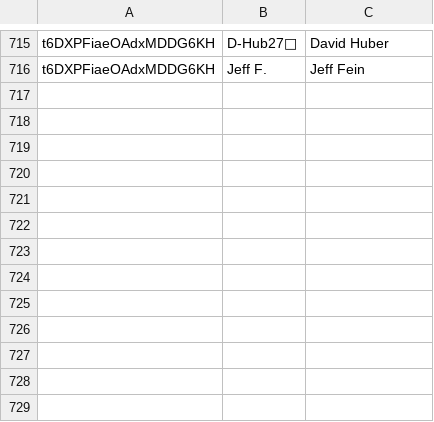
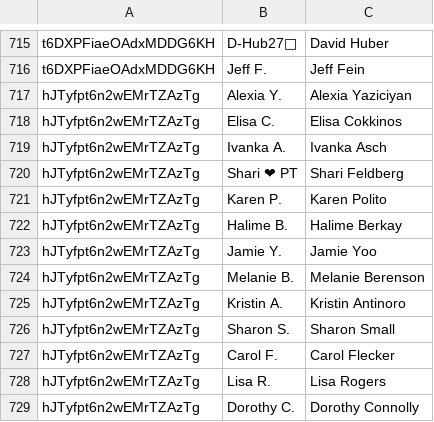
Before and after one commit to jaycolapinto-cyber/mip-stat-room, a TSV file: importer/live/scoreholio-roster/mip-vps-playersteams.tsv, drawn as a sheet; only a part is shown, gaps mark what is left out; the diff names each change by its address in the sheet, - before the commit and + after, or states it on an @@ line.

Commit message:
Add Nov 22 league night from Scoreholio (+32 games)
From the VPS updater (nightly run 20261123T041501Z).

```diff
--- a/importer/live/scoreholio-roster/mip-vps-playersteams.tsv
+++ b/importer/live/scoreholio-roster/mip-vps-playersteams.tsv
+row 717: hJTyfpt6n2wEMrTZAzTg | Alexia Y. | Alexia Yaziciyan
+row 718: hJTyfpt6n2wEMrTZAzTg | Elisa C. | Elisa Cokkinos
+row 719: hJTyfpt6n2wEMrTZAzTg | Ivanka A. | Ivanka Asch
+row 720: hJTyfpt6n2wEMrTZAzTg | Shari ❤ PT | Shari Feldberg
+row 721: hJTyfpt6n2wEMrTZAzTg | Karen P. | Karen Polito
+row 722: hJTyfpt6n2wEMrTZAzTg | Halime B. | Halime Berkay
+row 723: hJTyfpt6n2wEMrTZAzTg | Jamie Y. | Jamie Yoo
+row 724: hJTyfpt6n2wEMrTZAzTg | Melanie B. | Melanie Berenson
+row 725: hJTyfpt6n2wEMrTZAzTg | Kristin A. | Kristin Antinoro
+row 726: hJTyfpt6n2wEMrTZAzTg | Sharon S. | Sharon Small
+row 727: hJTyfpt6n2wEMrTZAzTg | Carol F. | Carol Flecker
+row 728: hJTyfpt6n2wEMrTZAzTg | Lisa R. | Lisa Rogers
+row 729: hJTyfpt6n2wEMrTZAzTg | Dorothy C. | Dorothy Connolly
```
Also changed, not shown: 3 other files.
